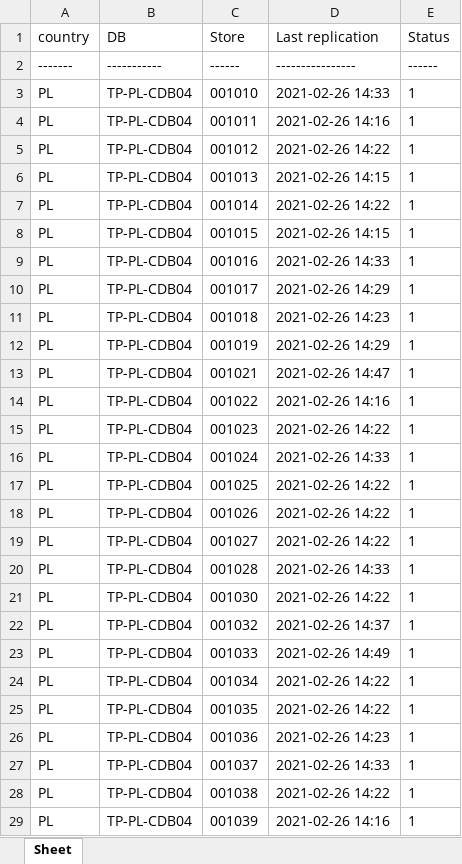
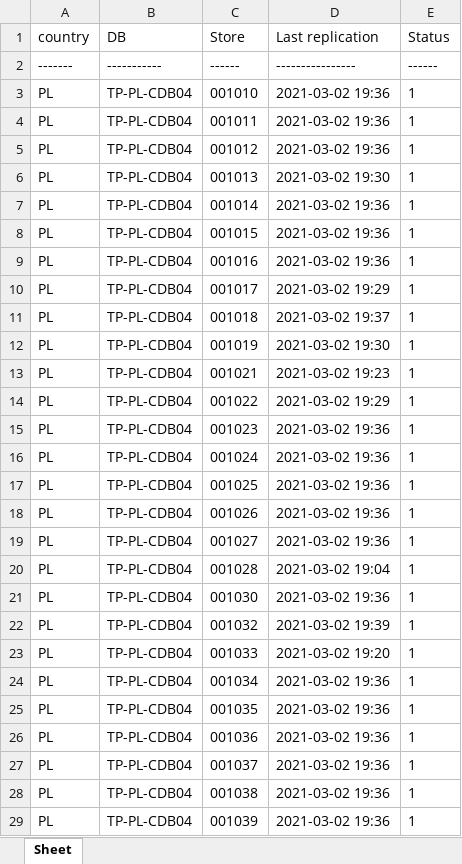
Before and after one commit to Starrky/Replication-checker, an Excel workbook: Results/xlsx/Result_PL4.xlsx, sheet Sheet, drawn as a sheet; only a part is shown; values as stored, in another font and other column widths than the file's, no borders; the diff covers the shown part only; the diff names each change by its address in the sheet, - before the commit and + after, or states it on an @@ line.

```diff
--- a/Results/xlsx/Result_PL4.xlsx (sheet Sheet)
+++ b/Results/xlsx/Result_PL4.xlsx (sheet Sheet)
-D3 (Last replication): 2021-02-26 14:33
+D3 (Last replication): 2021-03-02 19:36
-D4 (Last replication): 2021-02-26 14:16
+D4 (Last replication): 2021-03-02 19:36
-D5 (Last replication): 2021-02-26 14:22
+D5 (Last replication): 2021-03-02 19:36
-D6 (Last replication): 2021-02-26 14:15
+D6 (Last replication): 2021-03-02 19:30
-D7 (Last replication): 2021-02-26 14:22
+D7 (Last replication): 2021-03-02 19:36
-D8 (Last replication): 2021-02-26 14:15
+D8 (Last replication): 2021-03-02 19:36
-D9 (Last replication): 2021-02-26 14:33
+D9 (Last replication): 2021-03-02 19:36
-D10 (Last replication): 2021-02-26 14:29
+D10 (Last replication): 2021-03-02 19:29
-D11 (Last replication): 2021-02-26 14:23
+D11 (Last replication): 2021-03-02 19:37
-D12 (Last replication): 2021-02-26 14:29
+D12 (Last replication): 2021-03-02 19:30
-D13 (Last replication): 2021-02-26 14:47
+D13 (Last replication): 2021-03-02 19:23
-D14 (Last replication): 2021-02-26 14:16
+D14 (Last replication): 2021-03-02 19:29
-D15 (Last replication): 2021-02-26 14:22
+D15 (Last replication): 2021-03-02 19:36
-D16 (Last replication): 2021-02-26 14:33
+D16 (Last replication): 2021-03-02 19:36
-D17:D19 (Last replication): 2021-02-26 14:22
+D17:D19 (Last replication): 2021-03-02 19:36
-D20 (Last replication): 2021-02-26 14:33
+D20 (Last replication): 2021-03-02 19:04
-D21 (Last replication): 2021-02-26 14:22
+D21 (Last replication): 2021-03-02 19:36
-D22 (Last replication): 2021-02-26 14:37
+D22 (Last replication): 2021-03-02 19:39
-D23 (Last replication): 2021-02-26 14:49
+D23 (Last replication): 2021-03-02 19:20
-D24:D25 (Last replication): 2021-02-26 14:22
+D24:D25 (Last replication): 2021-03-02 19:36
-D26 (Last replication): 2021-02-26 14:23
+D26 (Last replication): 2021-03-02 19:36
-D27 (Last replication): 2021-02-26 14:33
+D27 (Last replication): 2021-03-02 19:36
-D28 (Last replication): 2021-02-26 14:22
+D28 (Last replication): 2021-03-02 19:36
-D29 (Last replication): 2021-02-26 14:16
+D29 (Last replication): 2021-03-02 19:36
```
Also changed, not shown: 174 edited cells elsewhere in this sheet, Results/Replication_status.xlsx, Results/xlsx/Result_EE.xlsx, 37 other files.
